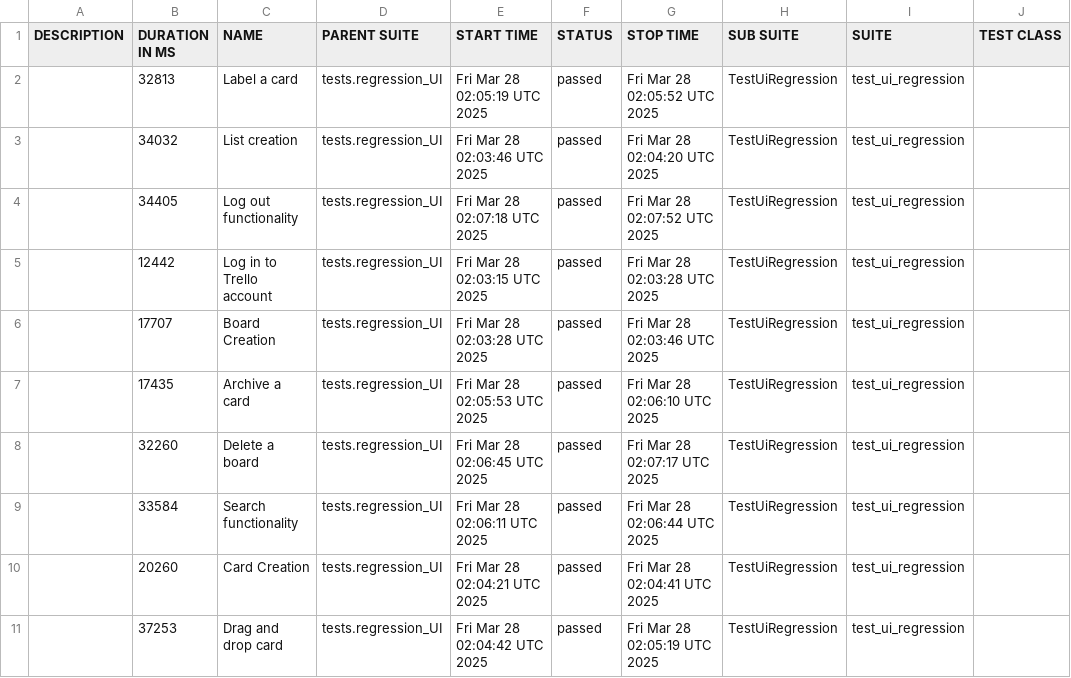
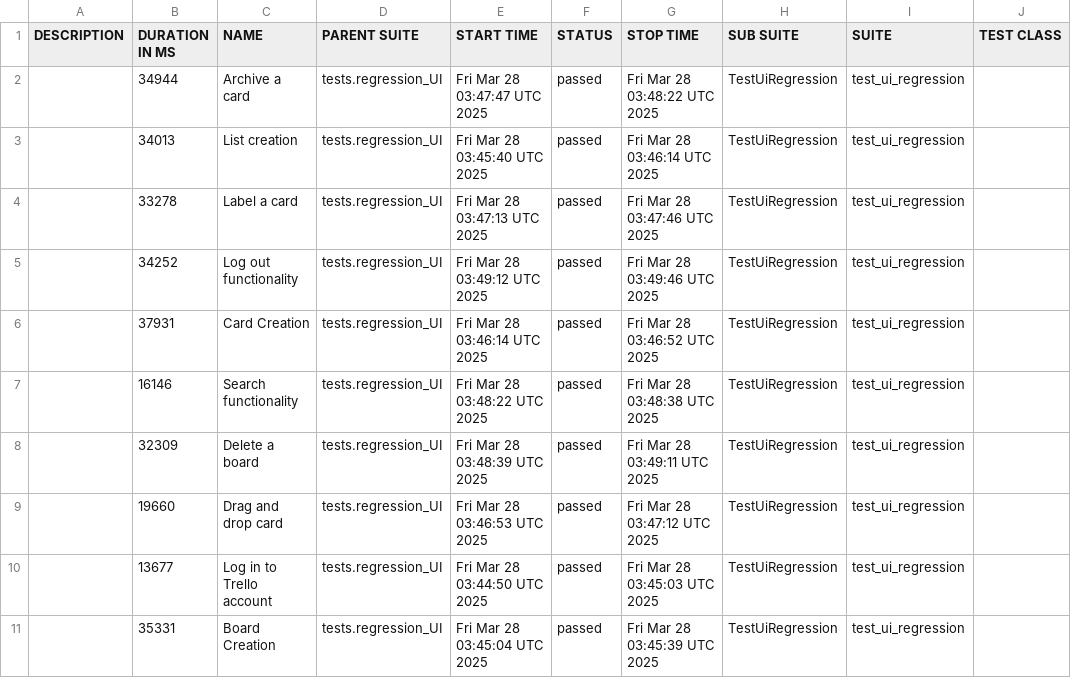
Before and after one commit to vkqapro/pythonPlaywright, a CSV file: data/suites.csv, drawn as a sheet; only a part is shown; the diff names each change by its address in the sheet, - before the commit and + after, or states it on an @@ line.

```diff
--- a/data/suites.csv
+++ b/data/suites.csv
-B2 (DURATION IN MS): 32813
+B2 (DURATION IN MS): 34944
-C2 (NAME): Label a card
+C2 (NAME): Archive a card
-E2 (START TIME): Fri Mar 28 02:05:19 UTC 2025
+E2 (START TIME): Fri Mar 28 03:47:47 UTC 2025
-G2 (STOP TIME): Fri Mar 28 02:05:52 UTC 2025
+G2 (STOP TIME): Fri Mar 28 03:48:22 UTC 2025
-B3 (DURATION IN MS): 34032
+B3 (DURATION IN MS): 34013
-E3 (START TIME): Fri Mar 28 02:03:46 UTC 2025
+E3 (START TIME): Fri Mar 28 03:45:40 UTC 2025
-G3 (STOP TIME): Fri Mar 28 02:04:20 UTC 2025
+G3 (STOP TIME): Fri Mar 28 03:46:14 UTC 2025
-B4 (DURATION IN MS): 34405
+B4 (DURATION IN MS): 33278
-C4 (NAME): Log out functionality
+C4 (NAME): Label a card
-E4 (START TIME): Fri Mar 28 02:07:18 UTC 2025
+E4 (START TIME): Fri Mar 28 03:47:13 UTC 2025
-G4 (STOP TIME): Fri Mar 28 02:07:52 UTC 2025
+G4 (STOP TIME): Fri Mar 28 03:47:46 UTC 2025
-B5 (DURATION IN MS): 12442
+B5 (DURATION IN MS): 34252
-C5 (NAME): Log in to Trello account
+C5 (NAME): Log out functionality
-E5 (START TIME): Fri Mar 28 02:03:15 UTC 2025
+E5 (START TIME): Fri Mar 28 03:49:12 UTC 2025
-G5 (STOP TIME): Fri Mar 28 02:03:28 UTC 2025
+G5 (STOP TIME): Fri Mar 28 03:49:46 UTC 2025
-B6 (DURATION IN MS): 17707
+B6 (DURATION IN MS): 37931
-C6 (NAME): Board Creation
+C6 (NAME): Card Creation
-E6 (START TIME): Fri Mar 28 02:03:28 UTC 2025
+E6 (START TIME): Fri Mar 28 03:46:14 UTC 2025
-G6 (STOP TIME): Fri Mar 28 02:03:46 UTC 2025
+G6 (STOP TIME): Fri Mar 28 03:46:52 UTC 2025
-B7 (DURATION IN MS): 17435
+B7 (DURATION IN MS): 16146
-C7 (NAME): Archive a card
+C7 (NAME): Search functionality
-E7 (START TIME): Fri Mar 28 02:05:53 UTC 2025
+E7 (START TIME): Fri Mar 28 03:48:22 UTC 2025
-G7 (STOP TIME): Fri Mar 28 02:06:10 UTC 2025
+G7 (STOP TIME): Fri Mar 28 03:48:38 UTC 2025
-B8 (DURATION IN MS): 32260
+B8 (DURATION IN MS): 32309
-E8 (START TIME): Fri Mar 28 02:06:45 UTC 2025
+E8 (START TIME): Fri Mar 28 03:48:39 UTC 2025
-G8 (STOP TIME): Fri Mar 28 02:07:17 UTC 2025
+G8 (STOP TIME): Fri Mar 28 03:49:11 UTC 2025
-B9 (DURATION IN MS): 33584
+B9 (DURATION IN MS): 19660
-C9 (NAME): Search functionality
+C9 (NAME): Drag and drop card
-E9 (START TIME): Fri Mar 28 02:06:11 UTC 2025
+E9 (START TIME): Fri Mar 28 03:46:53 UTC 2025
-G9 (STOP TIME): Fri Mar 28 02:06:44 UTC 2025
+G9 (STOP TIME): Fri Mar 28 03:47:12 UTC 2025
-B10 (DURATION IN MS): 20260
+B10 (DURATION IN MS): 13677
-C10 (NAME): Card Creation
+C10 (NAME): Log in to Trello account
-E10 (START TIME): Fri Mar 28 02:04:21 UTC 2025
+E10 (START TIME): Fri Mar 28 03:44:50 UTC 2025
-G10 (STOP TIME): Fri Mar 28 02:04:41 UTC 2025
+G10 (STOP TIME): Fri Mar 28 03:45:03 UTC 2025
-B11 (DURATION IN MS): 37253
+B11 (DURATION IN MS): 35331
-C11 (NAME): Drag and drop card
+C11 (NAME): Board Creation
-E11 (START TIME): Fri Mar 28 02:04:42 UTC 2025
+E11 (START TIME): Fri Mar 28 03:45:04 UTC 2025
-G11 (STOP TIME): Fri Mar 28 02:05:19 UTC 2025
+G11 (STOP TIME): Fri Mar 28 03:45:39 UTC 2025
```
Also changed, not shown: 48 other files.
